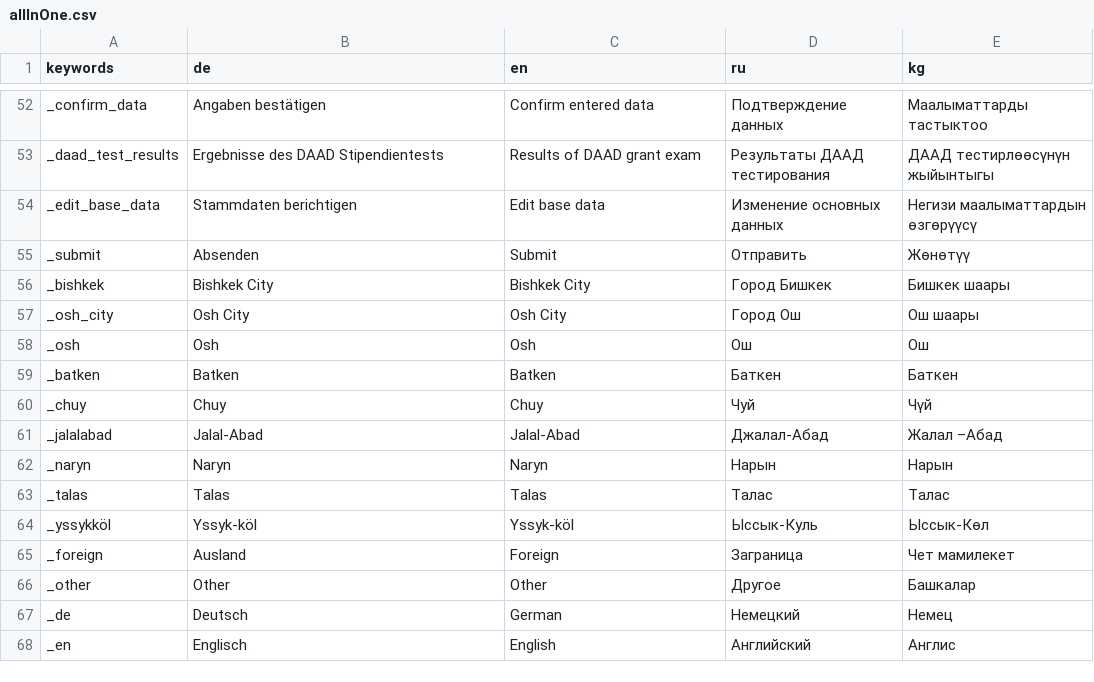
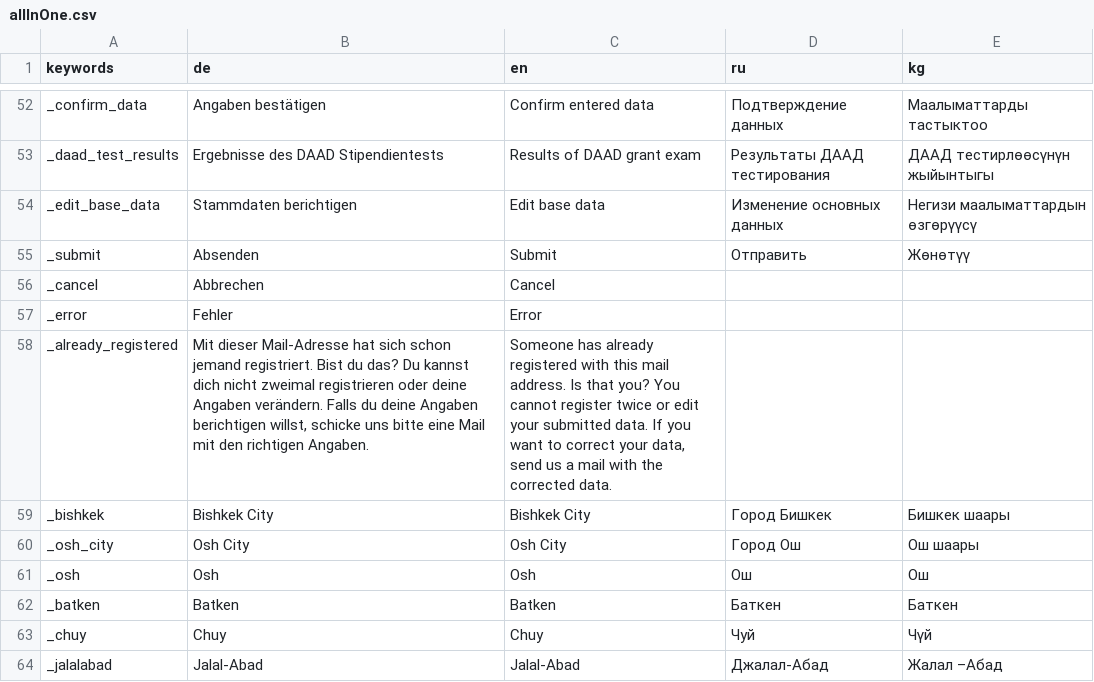
Before and after one commit to geobe/gostip, a CSV file: config/allInOne.csv, drawn as a sheet; only a part is shown, gaps mark what is left out; the shorter side is filled out with more unchanged rows.

Commit message:
register only once per mail address open registration form in same window changed reset button to cancel

```diff
--- a/config/allInOne.csv
+++ b/config/allInOne.csv
@@ -58,2 +58,5 @@ _edit_base_data,Stammdaten berichtigen,Edit base data,Изменение осн
 _submit,Absenden,Submit,Отправить,Жөнөтүү
+_cancel,Abbrechen,Cancel,,
+_error,Fehler,Error,,
+_already_registered,"Mit dieser Mail-Adresse hat sich schon jemand registriert. Bist du das? Du kannst dich nicht zweimal registrieren oder deine Angaben verändern. Falls du deine Angaben berichtigen willst, schicke uns bitte eine Mail mit den richtigen Angaben.","Someone has already registered with this mail address. Is that you? You cannot register twice or edit your submitted data. If you want to correct your data, send us a mail with the corrected data.",,
 _bishkek,Bishkek City,Bishkek City,Город Бишкек,Бишкек шаары
```
Also changed, not shown: 5 other files.
